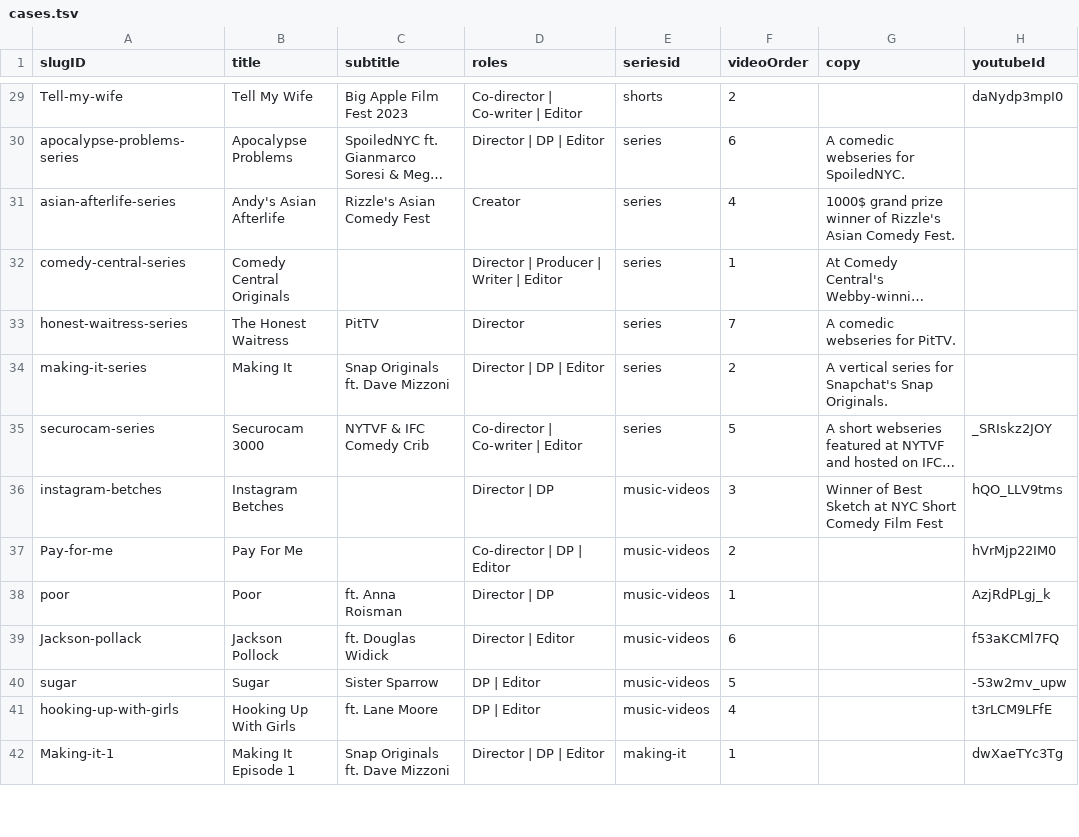
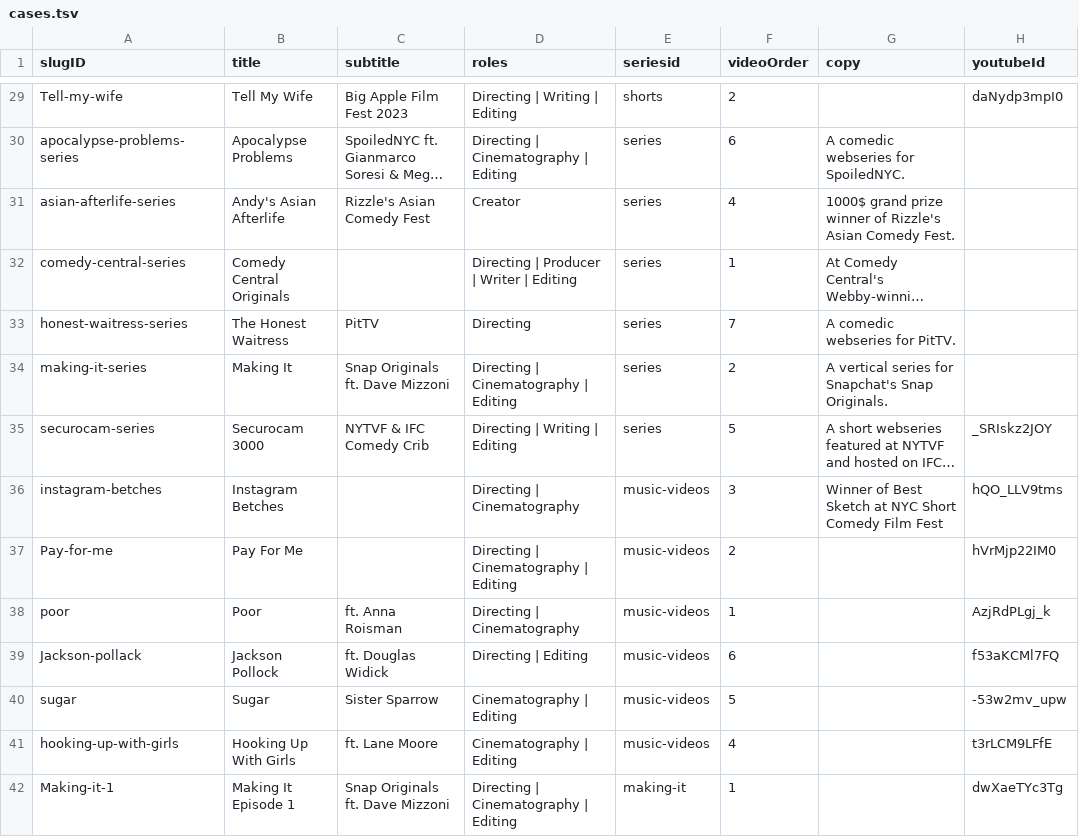
Before and after one commit to CyJackX/instant-magenta, a TSV file: src/data/cases.tsv, drawn as a sheet; only a part is shown, gaps mark what is left out; long unchanged cells end in …; the diff covers the shown part only; the diff names each change by its address in the sheet, - before the commit and + after, or states it on an @@ line.

```diff
--- a/src/data/cases.tsv
+++ b/src/data/cases.tsv
-D29 (roles): Co-director | Co-writer | Editor
+D29 (roles): Directing | Writing | Editing
-D30 (roles): Director | DP | Editor
+D30 (roles): Directing | Cinematography | Editing
-D32 (roles): Director | Producer | Writer | Editor
+D32 (roles): Directing | Producer | Writer | Editing
-D33 (roles): Director
+D33 (roles): Directing
-D34 (roles): Director | DP | Editor
+D34 (roles): Directing | Cinematography | Editing
-D35 (roles): Co-director | Co-writer | Editor
+D35 (roles): Directing | Writing | Editing
-D36 (roles): Director | DP
+D36 (roles): Directing | Cinematography
-D37 (roles): Co-director | DP | Editor
+D37 (roles): Directing | Cinematography | Editing
-D38 (roles): Director | DP
+D38 (roles): Directing | Cinematography
-D39 (roles): Director | Editor
+D39 (roles): Directing | Editing
-D40:D41 (roles): DP | Editor
+D40:D41 (roles): Cinematography | Editing
-D42 (roles): Director | DP | Editor
+D42 (roles): Directing | Cinematography | Editing
```
Also changed, not shown: 85 edited cells elsewhere in this file, 3 other files.
